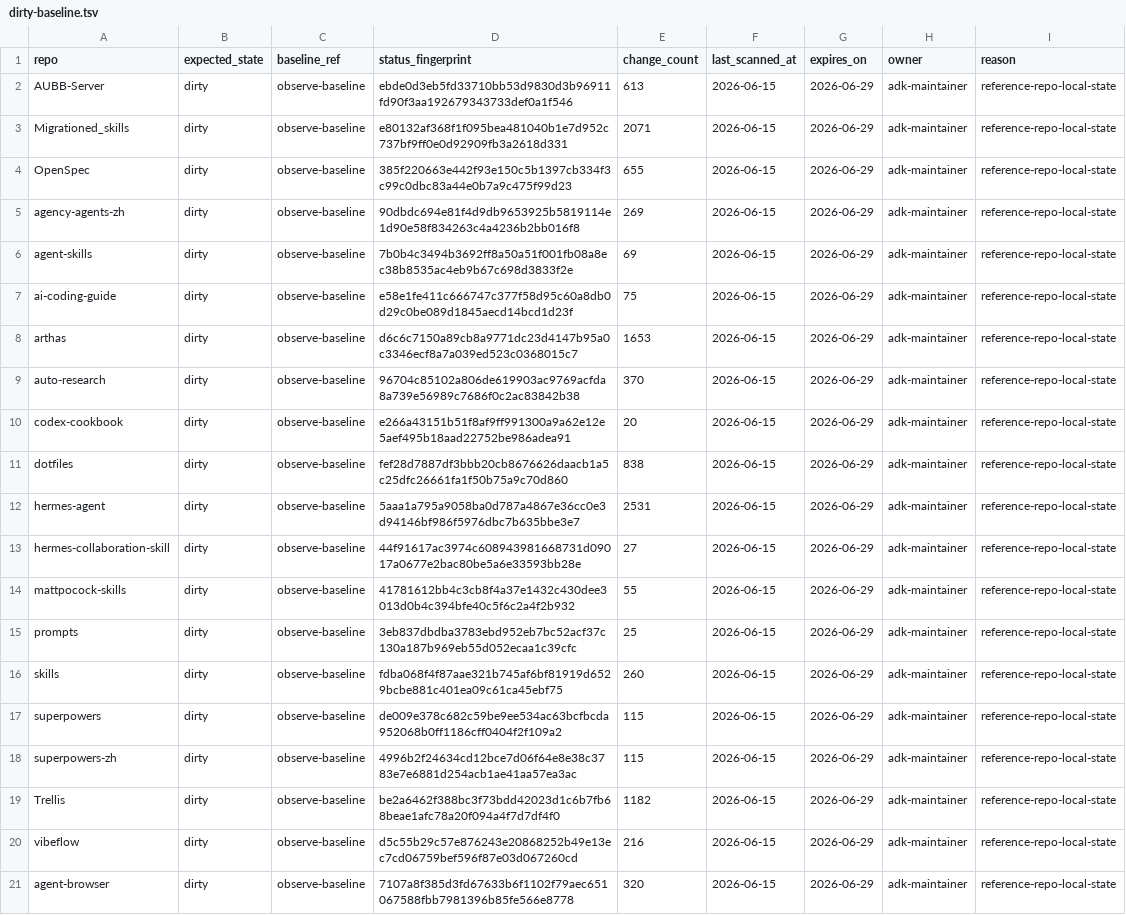
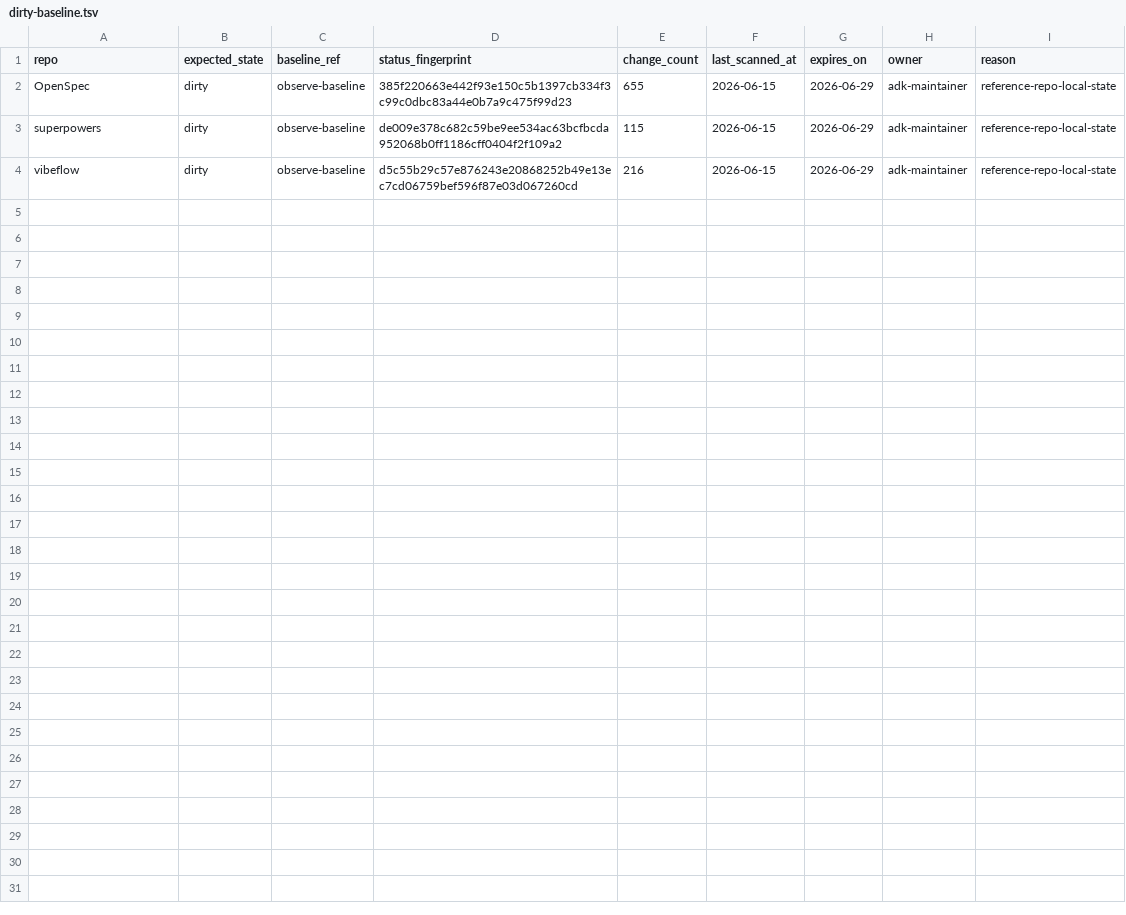
Before and after one commit to jiying2007/llm_agent, a TSV file: subrepos/dirty-baseline.tsv, drawn as a sheet; the diff names each change by its address in the sheet, - before the commit and + after, or states it on an @@ line.

```diff
--- a/subrepos/dirty-baseline.tsv
+++ b/subrepos/dirty-baseline.tsv
-row 2: AUBB-Server | dirty | observe-baseline | ebde0d3eb5fd33710bb53d9830d3b96911fd90f3aa192679343733def0a1f546 | 613 | 2026-06-15 | 2026-06-29 | adk-maintainer | reference-repo-local-state
-row 3: Migrationed_skills | dirty | observe-baseline | e80132af368f1f095bea481040b1e7d952c737bf9ff0e0d92909fb3a2618d331 | 2071 | 2026-06-15 | 2026-06-29 | adk-maintainer | reference-repo-local-state
-row 5: agency-agents-zh | dirty | observe-baseline | 90dbdc694e81f4d9db9653925b5819114e1d90e58f834263c4a4236b2bb016f8 | 269 | 2026-06-15 | 2026-06-29 | adk-maintainer | reference-repo-local-state
-row 6: agent-skills | dirty | observe-baseline | 7b0b4c3494b3692ff8a50a51f001fb08a8ec38b8535ac4eb9b67c698d3833f2e | 69 | 2026-06-15 | 2026-06-29 | adk-maintainer | reference-repo-local-state
-row 7: ai-coding-guide | dirty | observe-baseline | e58e1fe411c666747c377f58d95c60a8db0d29c0be089d1845aecd14bcd1d23f | 75 | 2026-06-15 | 2026-06-29 | adk-maintainer | reference-repo-local-state
-row 8: arthas | dirty | observe-baseline | d6c6c7150a89cb8a9771dc23d4147b95a0c3346ecf8a7a039ed523c0368015c7 | 1653 | 2026-06-15 | 2026-06-29 | adk-maintainer | reference-repo-local-state
-row 9: auto-research | dirty | observe-baseline | 96704c85102a806de619903ac9769acfda8a739e56989c7686f0c2ac83842b38 | 370 | 2026-06-15 | 2026-06-29 | adk-maintainer | reference-repo-local-state
-row 10: codex-cookbook | dirty | observe-baseline | e266a43151b51f8af9ff991300a9a62e12e5aef495b18aad22752be986adea91 | 20 | 2026-06-15 | 2026-06-29 | adk-maintainer | reference-repo-local-state
-row 11: dotfiles | dirty | observe-baseline | fef28d7887df3bbb20cb8676626daacb1a5c25dfc26661fa1f50b75a9c70d860 | 838 | 2026-06-15 | 2026-06-29 | adk-maintainer | reference-repo-local-state
-row 12: hermes-agent | dirty | observe-baseline | 5aaa1a795a9058ba0d787a4867e36cc0e3d94146bf986f5976dbc7b635bbe3e7 | 2531 | 2026-06-15 | 2026-06-29 | adk-maintainer | reference-repo-local-state
-row 13: hermes-collaboration-skill | dirty | observe-baseline | 44f91617ac3974c608943981668731d09017a0677e2bac80be5a6e33593bb28e | 27 | 2026-06-15 | 2026-06-29 | adk-maintainer | reference-repo-local-state
-row 14: mattpocock-skills | dirty | observe-baseline | 41781612bb4c3cb8f4a37e1432c430dee3013d0b4c394bfe40c5f6c2a4f2b932 | 55 | 2026-06-15 | 2026-06-29 | adk-maintainer | reference-repo-local-state
-row 15: prompts | dirty | observe-baseline | 3eb837dbdba3783ebd952eb7bc52acf37c130a187b969eb55d052ecaa1c39cfc | 25 | 2026-06-15 | 2026-06-29 | adk-maintainer | reference-repo-local-state
-row 16: skills | dirty | observe-baseline | fdba068f4f87aae321b745af6bf81919d6529bcbe881c401ea09c61ca45ebf75 | 260 | 2026-06-15 | 2026-06-29 | adk-maintainer | reference-repo-local-state
-row 18: superpowers-zh | dirty | observe-baseline | 4996b2f24634cd12bce7d06f64e8e38c3783e7e6881d254acb1ae41aa57ea3ac | 115 | 2026-06-15 | 2026-06-29 | adk-maintainer | reference-repo-local-state
-row 19: Trellis | dirty | observe-baseline | be2a6462f388bc3f73bdd42023d1c6b7fb68beae1afc78a20f094a4f7d7df4f0 | 1182 | 2026-06-15 | 2026-06-29 | adk-maintainer | reference-repo-local-state
-row 21: agent-browser | dirty | observe-baseline | 7107a8f385d3fd67633b6f1102f79aec651067588fbb7981396b85fe566e8778 | 320 | 2026-06-15 | 2026-06-29 | adk-maintainer | reference-repo-local-state
```
Also changed, not shown: subrepos/registry.csv, 9 other files.
